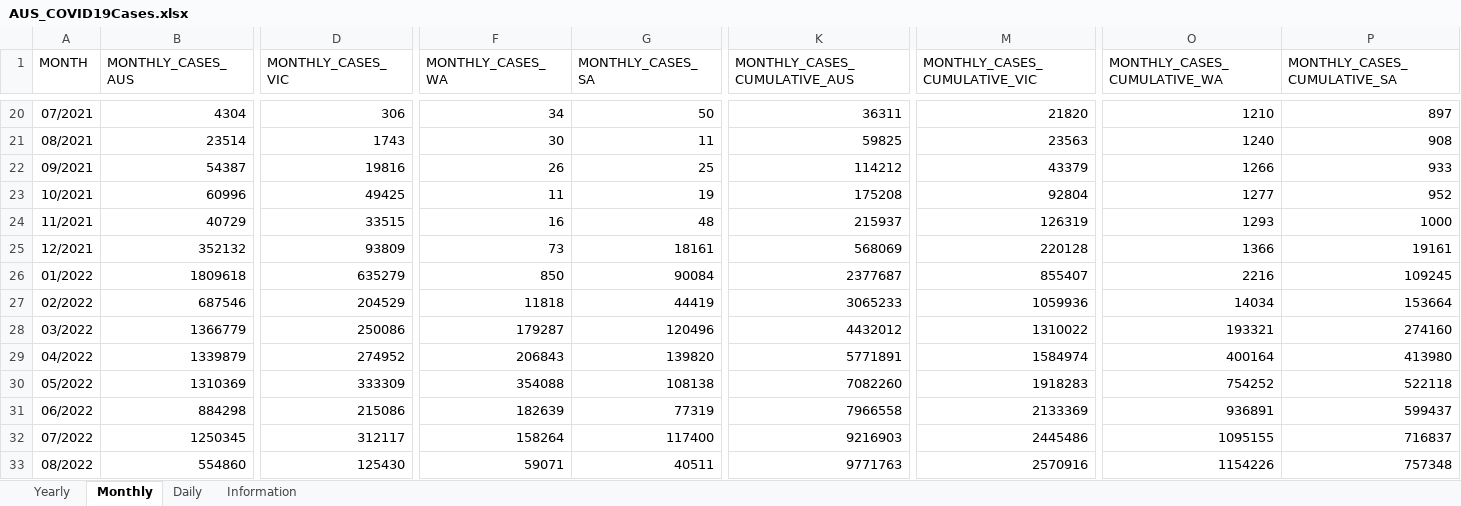
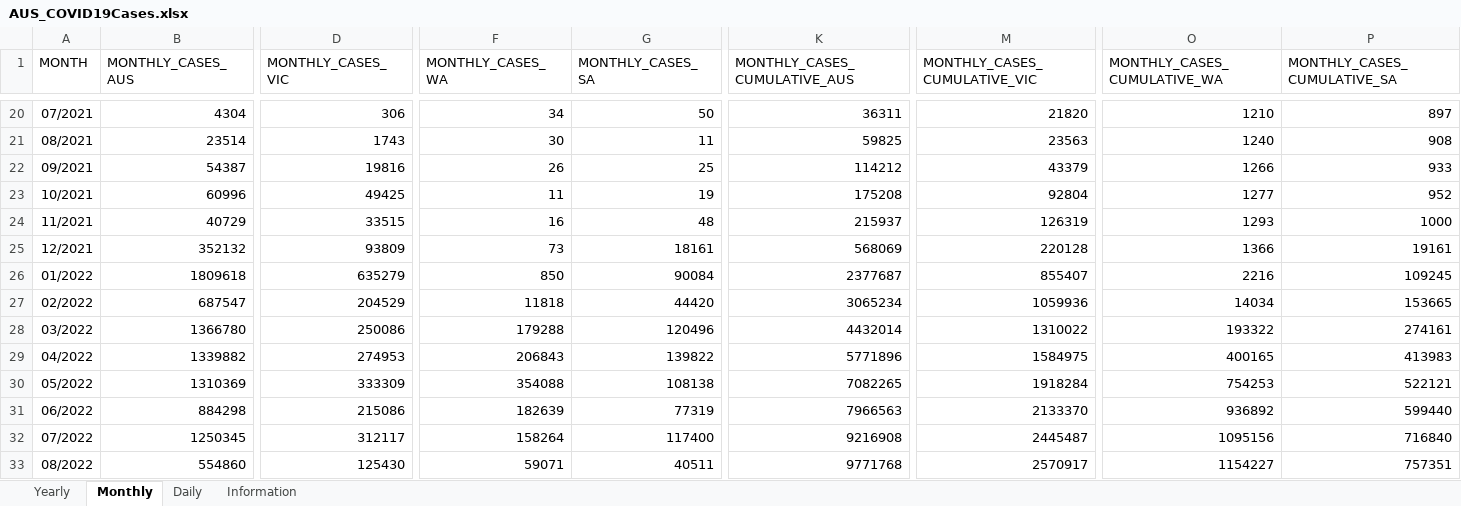
Before and after one commit to dbRaevn/covid19, an Excel workbook: pandemic/AUS_COVID19Cases.xlsx, sheet Monthly, drawn as a sheet; only a part is shown, gaps mark what is left out; values as stored, in another font and other column widths than the file's, no borders; the diff covers the shown part only; the diff names each change by its address in the sheet, - before the commit and + after, or states it on an @@ line.

Commit message:
Update AUS_COVID19Cases.xlsx

```diff
--- a/pandemic/AUS_COVID19Cases.xlsx (sheet Monthly)
+++ b/pandemic/AUS_COVID19Cases.xlsx (sheet Monthly)
-B27 (MONTHLY_CASES_AUS): 687546
+B27 (MONTHLY_CASES_AUS): 687547
-G27 (MONTHLY_CASES_SA): 44419
+G27 (MONTHLY_CASES_SA): 44420
-K27 (MONTHLY_CASES_CUMULATIVE_AUS): 3065233
+K27 (MONTHLY_CASES_CUMULATIVE_AUS): 3065234
-P27 (MONTHLY_CASES_CUMULATIVE_SA): 153664
+P27 (MONTHLY_CASES_CUMULATIVE_SA): 153665
-B28 (MONTHLY_CASES_AUS): 1366779
+B28 (MONTHLY_CASES_AUS): 1366780
-F28 (MONTHLY_CASES_WA): 179287
+F28 (MONTHLY_CASES_WA): 179288
-K28 (MONTHLY_CASES_CUMULATIVE_AUS): 4432012
+K28 (MONTHLY_CASES_CUMULATIVE_AUS): 4432014
-O28 (MONTHLY_CASES_CUMULATIVE_WA): 193321
+O28 (MONTHLY_CASES_CUMULATIVE_WA): 193322
-P28 (MONTHLY_CASES_CUMULATIVE_SA): 274160
+P28 (MONTHLY_CASES_CUMULATIVE_SA): 274161
-B29 (MONTHLY_CASES_AUS): 1339879
+B29 (MONTHLY_CASES_AUS): 1339882
-D29 (MONTHLY_CASES_VIC): 274952
+D29 (MONTHLY_CASES_VIC): 274953
-G29 (MONTHLY_CASES_SA): 139820
+G29 (MONTHLY_CASES_SA): 139822
-K29 (MONTHLY_CASES_CUMULATIVE_AUS): 5771891
+K29 (MONTHLY_CASES_CUMULATIVE_AUS): 5771896
-M29 (MONTHLY_CASES_CUMULATIVE_VIC): 1584974
+M29 (MONTHLY_CASES_CUMULATIVE_VIC): 1584975
-O29 (MONTHLY_CASES_CUMULATIVE_WA): 400164
+O29 (MONTHLY_CASES_CUMULATIVE_WA): 400165
-P29 (MONTHLY_CASES_CUMULATIVE_SA): 413980
+P29 (MONTHLY_CASES_CUMULATIVE_SA): 413983
-K30 (MONTHLY_CASES_CUMULATIVE_AUS): 7082260
+K30 (MONTHLY_CASES_CUMULATIVE_AUS): 7082265
-M30 (MONTHLY_CASES_CUMULATIVE_VIC): 1918283
+M30 (MONTHLY_CASES_CUMULATIVE_VIC): 1918284
-O30 (MONTHLY_CASES_CUMULATIVE_WA): 754252
+O30 (MONTHLY_CASES_CUMULATIVE_WA): 754253
-P30 (MONTHLY_CASES_CUMULATIVE_SA): 522118
+P30 (MONTHLY_CASES_CUMULATIVE_SA): 522121
-K31 (MONTHLY_CASES_CUMULATIVE_AUS): 7966558
+K31 (MONTHLY_CASES_CUMULATIVE_AUS): 7966563
-M31 (MONTHLY_CASES_CUMULATIVE_VIC): 2133369
+M31 (MONTHLY_CASES_CUMULATIVE_VIC): 2133370
-O31 (MONTHLY_CASES_CUMULATIVE_WA): 936891
+O31 (MONTHLY_CASES_CUMULATIVE_WA): 936892
-P31 (MONTHLY_CASES_CUMULATIVE_SA): 599437
+P31 (MONTHLY_CASES_CUMULATIVE_SA): 599440
-K32 (MONTHLY_CASES_CUMULATIVE_AUS): 9216903
+K32 (MONTHLY_CASES_CUMULATIVE_AUS): 9216908
-M32 (MONTHLY_CASES_CUMULATIVE_VIC): 2445486
+M32 (MONTHLY_CASES_CUMULATIVE_VIC): 2445487
-O32 (MONTHLY_CASES_CUMULATIVE_WA): 1095155
+O32 (MONTHLY_CASES_CUMULATIVE_WA): 1095156
-P32 (MONTHLY_CASES_CUMULATIVE_SA): 716837
+P32 (MONTHLY_CASES_CUMULATIVE_SA): 716840
-K33 (MONTHLY_CASES_CUMULATIVE_AUS): 9771763
+K33 (MONTHLY_CASES_CUMULATIVE_AUS): 9771768
-M33 (MONTHLY_CASES_CUMULATIVE_VIC): 2570916
+M33 (MONTHLY_CASES_CUMULATIVE_VIC): 2570917
-O33 (MONTHLY_CASES_CUMULATIVE_WA): 1154226
+O33 (MONTHLY_CASES_CUMULATIVE_WA): 1154227
-P33 (MONTHLY_CASES_CUMULATIVE_SA): 757348
+P33 (MONTHLY_CASES_CUMULATIVE_SA): 757351
```
Also changed, not shown: 87 edited cells elsewhere in this sheet, sheet Daily, sheet Yearly, sheet Information.
